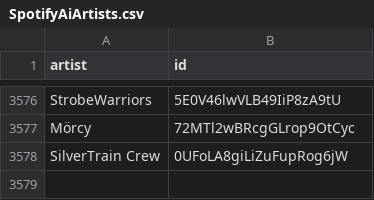
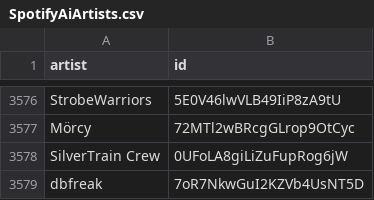
Before and after one commit to BenediktBahl/spotify-ai-blocker, a CSV file: SpotifyAiArtists.csv, drawn as a sheet; only a part is shown, gaps mark what is left out.

```diff
--- a/SpotifyAiArtists.csv
+++ b/SpotifyAiArtists.csv
@@ -3578 +3578,2 @@ Mörcy,72MTl2wBRcgGLrop9OtCyc
 SilverTrain Crew,0UFoLA8giLiZuFupRog6jW
+dbfreak,7oR7NkwGuI2KZVb4UsNT5D
```
